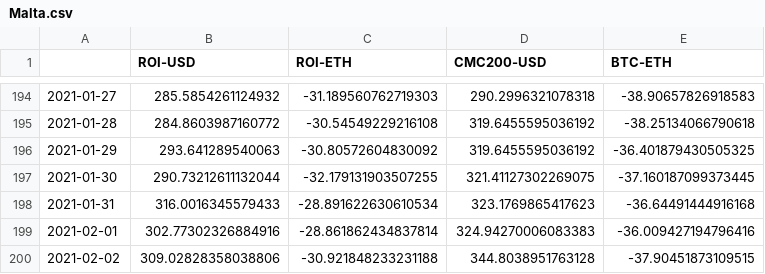
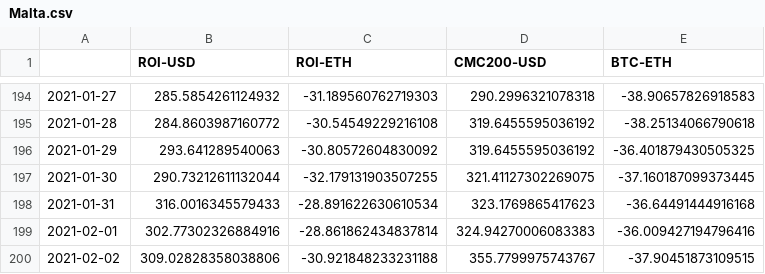
Before and after one commit to Insula-Crypto/funds_roi_graphs, a CSV file: Malta.csv, drawn as a sheet; only a part is shown, gaps mark what is left out.

```diff
--- a/Malta.csv
+++ b/Malta.csv
@@ -199,2 +199,2 @@
 2021-02-01,302.77302326884916,-28.861862434837814,324.94270006083383,-36.009427194796416
-2021-02-02,309.02828358038806,-30.921848233231188,344.8038951763128,-37.90451873109515
+2021-02-02,309.02828358038806,-30.921848233231188,355.7799975743767,-37.90451873109515
```
Also changed, not shown: Fnd.csv, 1 other file.
